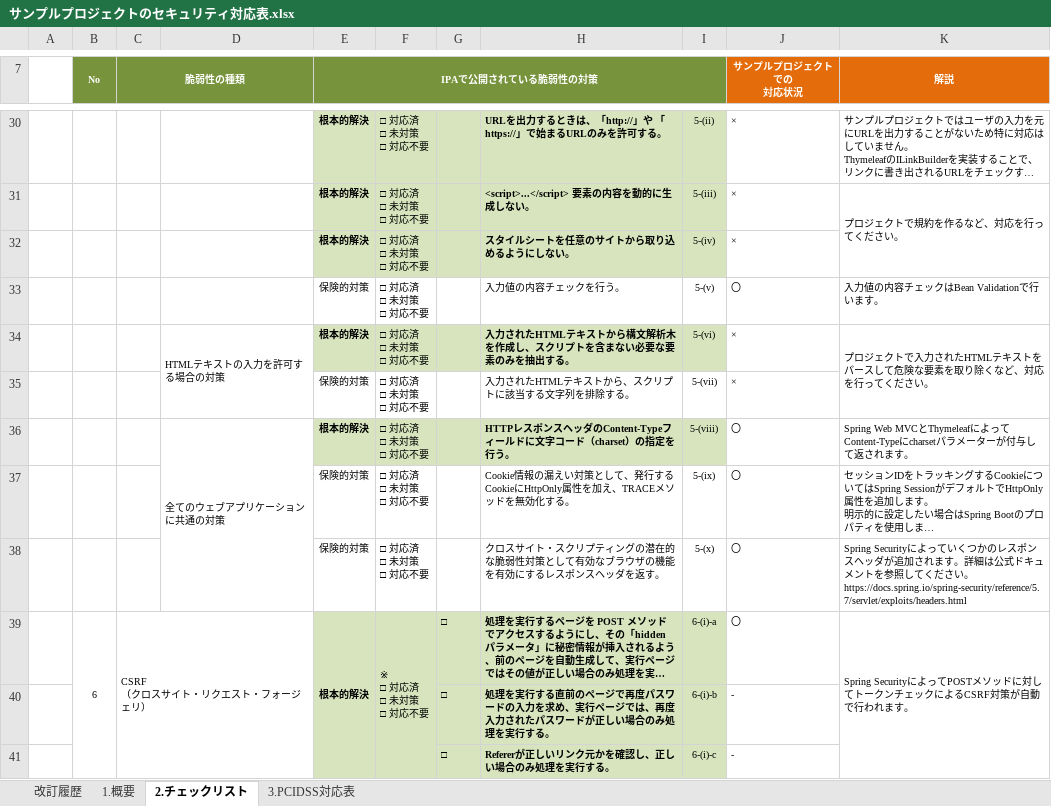
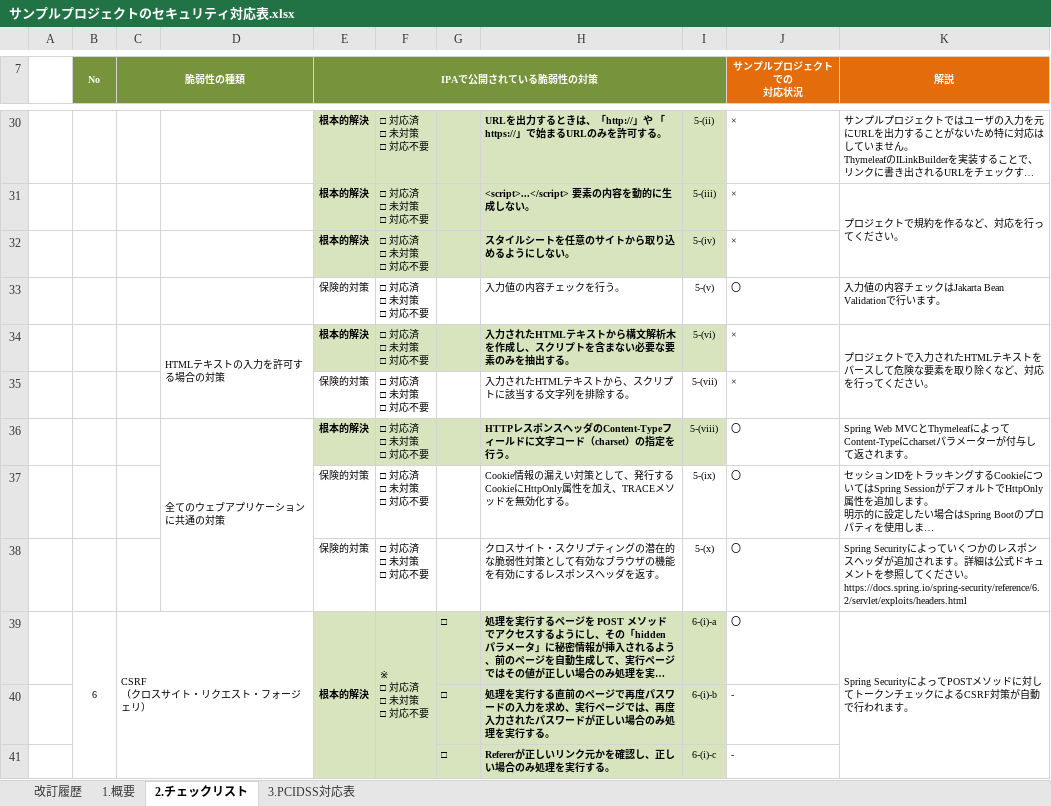
Before and after one commit to Fintan-contents/spring-sample-project, an Excel workbook: 設計書/サンプルプロジェクトのセキュリティ対応表.xlsx, sheet 2.チェックリスト, drawn as a sheet; only a part is shown, gaps mark what is left out; long unchanged cells end in …; values as stored, in another font and other column widths than the file's, no borders; charts and pictures not drawn; ↵ is a line break in a cell; the diff names each change by its address in the sheet, - before the commit and + after, or states it on an @@ line.

Commit message:
Spring Bootバージョンアップに伴う修正を実施

```diff
--- a/設計書/サンプルプロジェクトのセキュリティ対応表.xlsx (sheet 2.チェックリスト)
+++ b/設計書/サンプルプロジェクトのセキュリティ対応表.xlsx (sheet 2.チェックリスト)
-K33 (解説): 入力値の内容チェックはBean Validationで行います。
+K33 (解説): 入力値の内容チェックはJakarta Bean Validationで行います。
-K38 (解説): …。 ↵ https://docs.spring.io/spring-security/reference/5.7/servlet/exploits/headers.html
+K38 (解説): …。 ↵ https://docs.spring.io/spring-security/reference/6.2/servlet/exploits/headers.html
```
Also changed, not shown: sheet 改訂履歴, 設計書/A1_プロジェクト管理システム/020_方式設計/020_開発標準/010_設計標準/UI標準(画面).xlsx.
